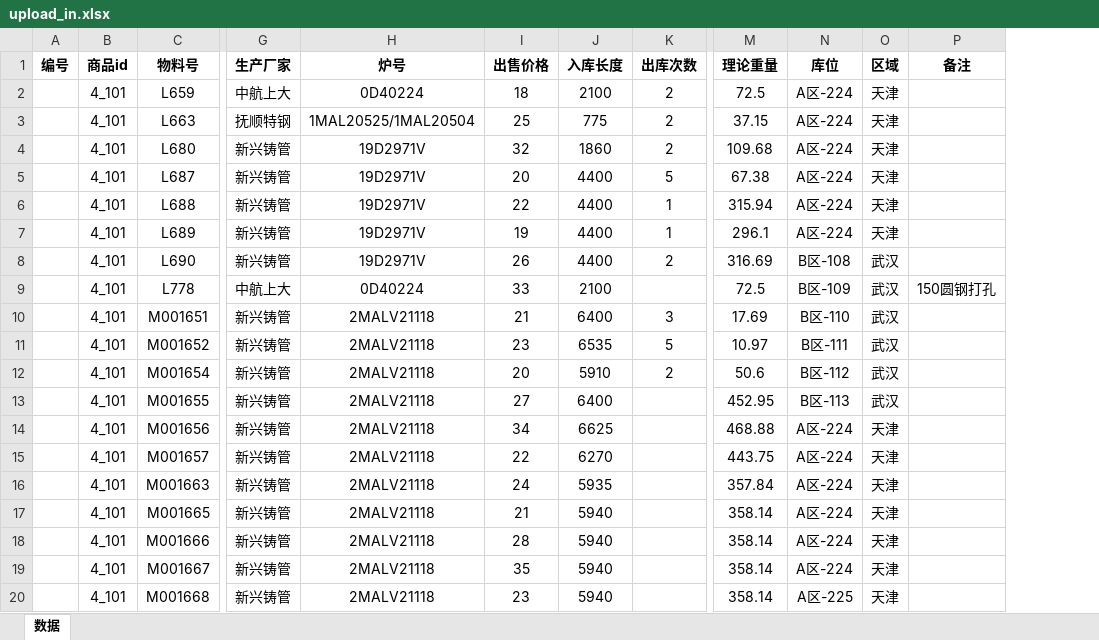
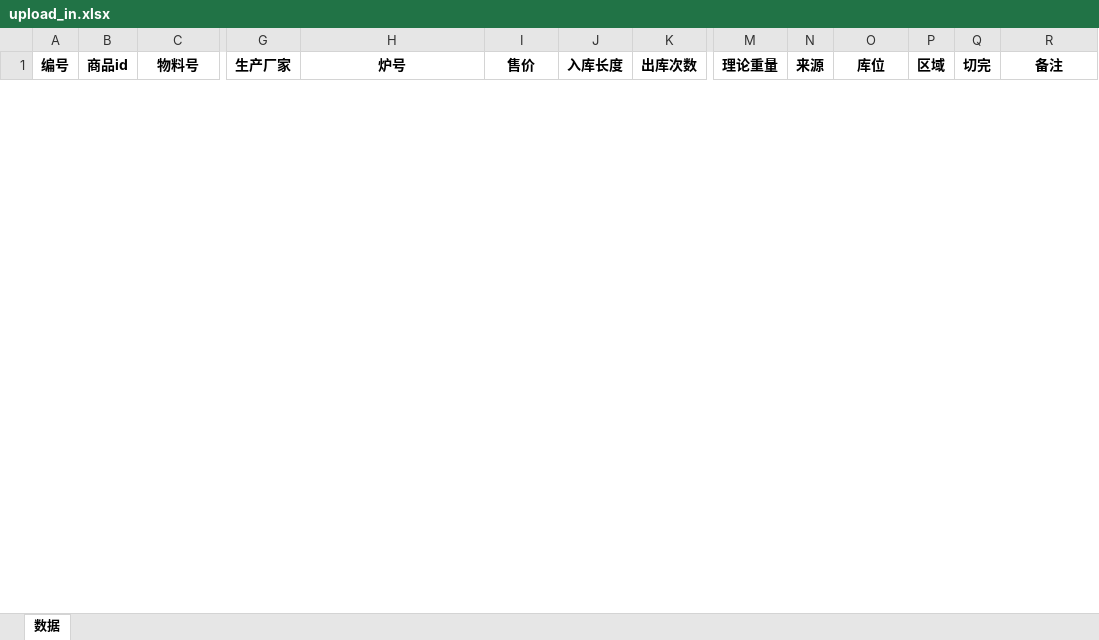
Before and after one commit to samlink/wx_stock, an Excel workbook: upload/upload_in.xlsx, sheet 数据, drawn as a sheet; only a part is shown, gaps mark what is left out; values as stored, in another font and other column widths than the file's, no borders; removed rows and columns are numbered as before the commit, all else as after; rows hold the shown columns only; the diff covers the shown part only; the diff names each change by its address in the sheet, - before the commit and + after, or states it on an @@ line.

```diff
--- a/upload/upload_in.xlsx (sheet 数据)
+++ b/upload/upload_in.xlsx (sheet 数据)
+column N (来源), empty
+column Q (切完), empty
-I1: 出售价格
+I1: 售价
-row 2:  | 4_101 | L659 | 中航上大 | 0D40224 | 18 | 2100 | 2 | 72.5 | A区-224 | 天津
-row 3:  | 4_101 | L663 | 抚顺特钢 | 1MAL20525/1MAL20504 | 25 | 775 | 2 | 37.15 | A区-224 | 天津
-row 4:  | 4_101 | L680 | 新兴铸管 | 19D2971V | 32 | 1860 | 2 | 109.68 | A区-224 | 天津
-row 5:  | 4_101 | L687 | 新兴铸管 | 19D2971V | 20 | 4400 | 5 | 67.38 | A区-224 | 天津
-row 6:  | 4_101 | L688 | 新兴铸管 | 19D2971V | 22 | 4400 | 1 | 315.94 | A区-224 | 天津
-row 7:  | 4_101 | L689 | 新兴铸管 | 19D2971V | 19 | 4400 | 1 | 296.1 | A区-224 | 天津
-row 8:  | 4_101 | L690 | 新兴铸管 | 19D2971V | 26 | 4400 | 2 | 316.69 | B区-108 | 武汉
-row 9:  | 4_101 | L778 | 中航上大 | 0D40224 | 33 | 2100 |  | 72.5 | B区-109 | 武汉 | 150圆钢打孔
-row 10:  | 4_101 | M001651 | 新兴铸管 | 2MALV21118 | 21 | 6400 | 3 | 17.69 | B区-110 | 武汉
-row 11:  | 4_101 | M001652 | 新兴铸管 | 2MALV21118 | 23 | 6535 | 5 | 10.97 | B区-111 | 武汉
-row 12:  | 4_101 | M001654 | 新兴铸管 | 2MALV21118 | 20 | 5910 | 2 | 50.6 | B区-112 | 武汉
-row 13:  | 4_101 | M001655 | 新兴铸管 | 2MALV21118 | 27 | 6400 |  | 452.95 | B区-113 | 武汉
-row 14:  | 4_101 | M001656 | 新兴铸管 | 2MALV21118 | 34 | 6625 |  | 468.88 | A区-224 | 天津
-row 15:  | 4_101 | M001657 | 新兴铸管 | 2MALV21118 | 22 | 6270 |  | 443.75 | A区-224 | 天津
-row 16:  | 4_101 | M001663 | 新兴铸管 | 2MALV21118 | 24 | 5935 |  | 357.84 | A区-224 | 天津
-row 17:  | 4_101 | M001665 | 新兴铸管 | 2MALV21118 | 21 | 5940 |  | 358.14 | A区-224 | 天津
-row 18:  | 4_101 | M001666 | 新兴铸管 | 2MALV21118 | 28 | 5940 |  | 358.14 | A区-224 | 天津
-row 19:  | 4_101 | M001667 | 新兴铸管 | 2MALV21118 | 35 | 5940 |  | 358.14 | A区-224 | 天津
-row 20:  | 4_101 | M001668 | 新兴铸管 | 2MALV21118 | 23 | 5940 |  | 358.14 | A区-225 | 天津
```
Also changed, not shown: 7 added rows and 3 removed rows elsewhere in this sheet, download/17-4 无缝钢管.xlsx, 6 other files.
